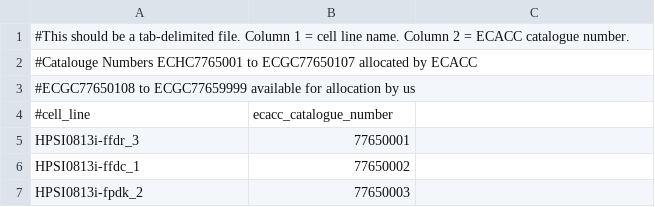
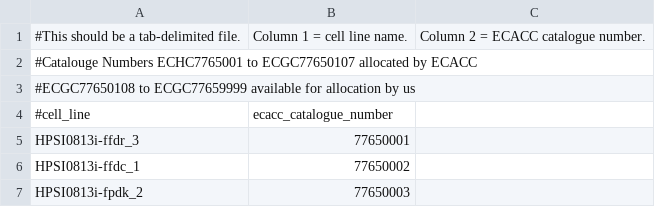
Before and after one commit to EMBL-EBI-GCA/gca_hipsci, a TSV file: tracking_resources/ecacc_catalog_numbers.tsv, drawn as a sheet; only a part is shown; the diff covers the shown part only.

```diff
--- a/tracking_resources/ecacc_catalog_numbers.tsv
+++ b/tracking_resources/ecacc_catalog_numbers.tsv
@@ -1,2 +1,2 @@
-#This should be a tab-delimited file.  Column 1 = cell line name.  Column 2 = ECACC catalogue number.
+#This should be a tab-delimited file.	Column 1 = cell line name.	Column 2 = ECACC catalogue number.
 #Catalouge Numbers ECHC7765001 to ECGC77650107 allocated by ECACC
```
Also changed, not shown: 41 added rows and 41 removed rows elsewhere in this file, 1 other file.
